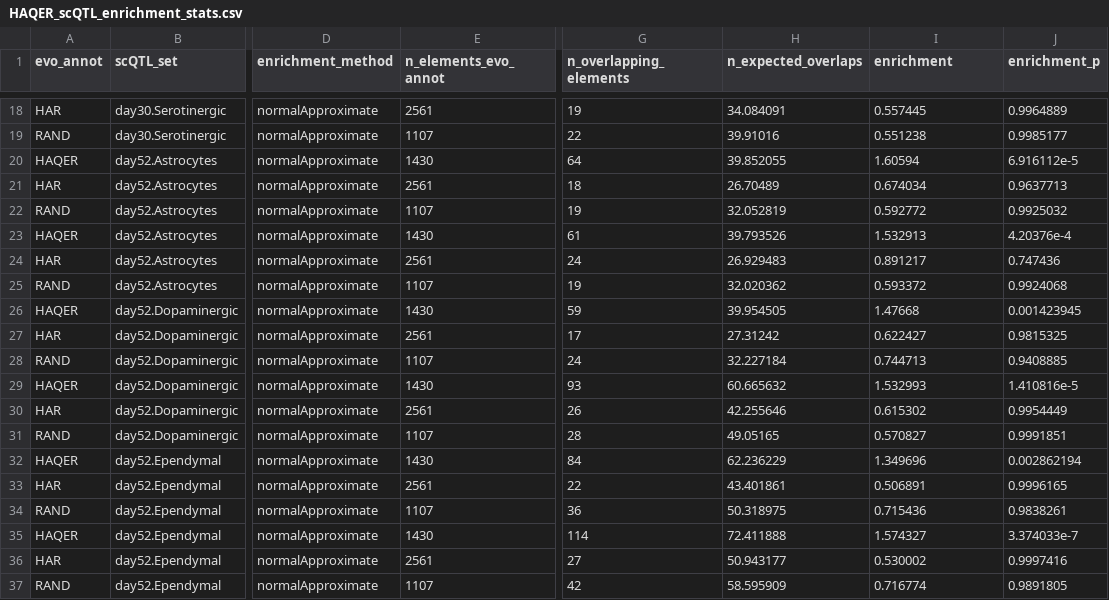
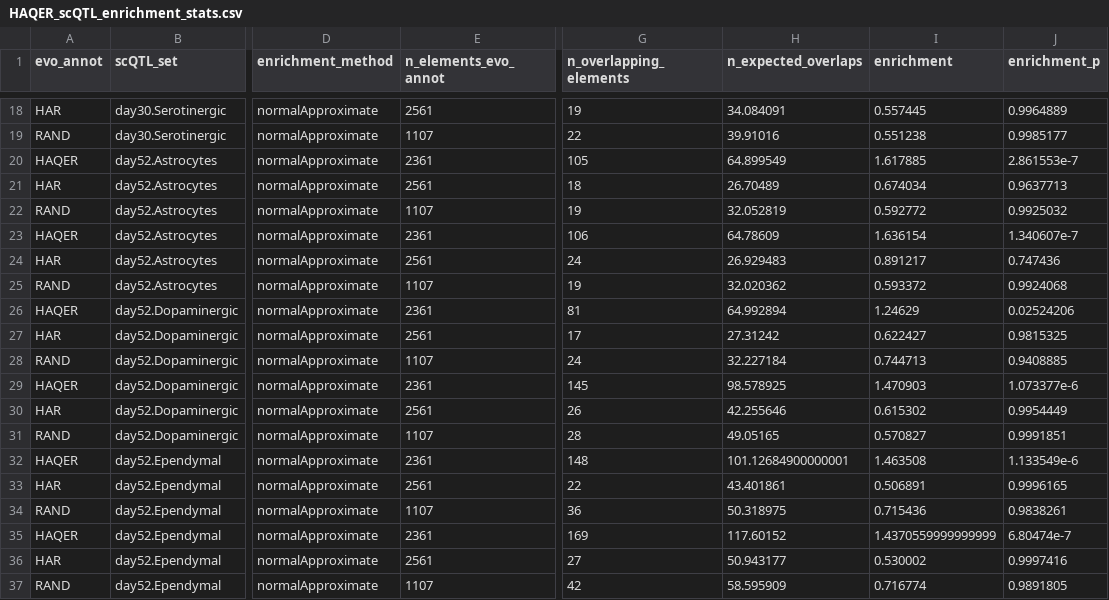
Before and after one commit to lucasgcasten/language_evolution, a CSV file: manuscript/supplemental_materials/stats/HAQER_scQTL_enrichment_stats.csv, drawn as a sheet; only a part is shown, gaps mark what is left out; the diff covers the shown part only; the diff names each change by its address in the sheet, - before the commit and + after, or states it on an @@ line.

```diff
--- a/manuscript/supplemental_materials/stats/HAQER_scQTL_enrichment_stats.csv
+++ b/manuscript/supplemental_materials/stats/HAQER_scQTL_enrichment_stats.csv
-E20 (n_elements_evo_annot): 1430
+E20 (n_elements_evo_annot): 2361
-G20 (n_overlapping_elements): 64
+G20 (n_overlapping_elements): 105
-H20 (n_expected_overlaps): 39.852055
+H20 (n_expected_overlaps): 64.899549
-I20 (enrichment): 1.60594
+I20 (enrichment): 1.617885
-J20 (enrichment_p): 6.916112e-5
+J20 (enrichment_p): 2.861553e-7
-E23 (n_elements_evo_annot): 1430
+E23 (n_elements_evo_annot): 2361
-G23 (n_overlapping_elements): 61
+G23 (n_overlapping_elements): 106
-H23 (n_expected_overlaps): 39.793526
+H23 (n_expected_overlaps): 64.78609
-I23 (enrichment): 1.532913
+I23 (enrichment): 1.636154
-J23 (enrichment_p): 4.20376e-4
+J23 (enrichment_p): 1.340607e-7
-E26 (n_elements_evo_annot): 1430
+E26 (n_elements_evo_annot): 2361
-G26 (n_overlapping_elements): 59
+G26 (n_overlapping_elements): 81
-H26 (n_expected_overlaps): 39.954505
+H26 (n_expected_overlaps): 64.992894
-I26 (enrichment): 1.47668
+I26 (enrichment): 1.24629
-J26 (enrichment_p): 0.001423945
+J26 (enrichment_p): 0.02524206
-E29 (n_elements_evo_annot): 1430
+E29 (n_elements_evo_annot): 2361
-G29 (n_overlapping_elements): 93
+G29 (n_overlapping_elements): 145
-H29 (n_expected_overlaps): 60.665632
+H29 (n_expected_overlaps): 98.578925
-I29 (enrichment): 1.532993
+I29 (enrichment): 1.470903
-J29 (enrichment_p): 1.410816e-5
+J29 (enrichment_p): 1.073377e-6
-E32 (n_elements_evo_annot): 1430
+E32 (n_elements_evo_annot): 2361
-G32 (n_overlapping_elements): 84
+G32 (n_overlapping_elements): 148
-H32 (n_expected_overlaps): 62.236229
+H32 (n_expected_overlaps): 101.12684900000001
-I32 (enrichment): 1.349696
+I32 (enrichment): 1.463508
-J32 (enrichment_p): 0.002862194
+J32 (enrichment_p): 1.133549e-6
-E35 (n_elements_evo_annot): 1430
+E35 (n_elements_evo_annot): 2361
-G35 (n_overlapping_elements): 114
+G35 (n_overlapping_elements): 169
-H35 (n_expected_overlaps): 72.411888
+H35 (n_expected_overlaps): 117.60152
-I35 (enrichment): 1.574327
+I35 (enrichment): 1.4370559999999999
-J35 (enrichment_p): 3.374033e-7
+J35 (enrichment_p): 6.80474e-7
```
Also changed, not shown: 126 edited cells elsewhere in this file, manuscript/supplemental_materials/stats/SPARK_rare_reversion_results.csv, manuscript/supplemental_materials/stats/cross_species_HAQER_results.csv, 15 other files.
